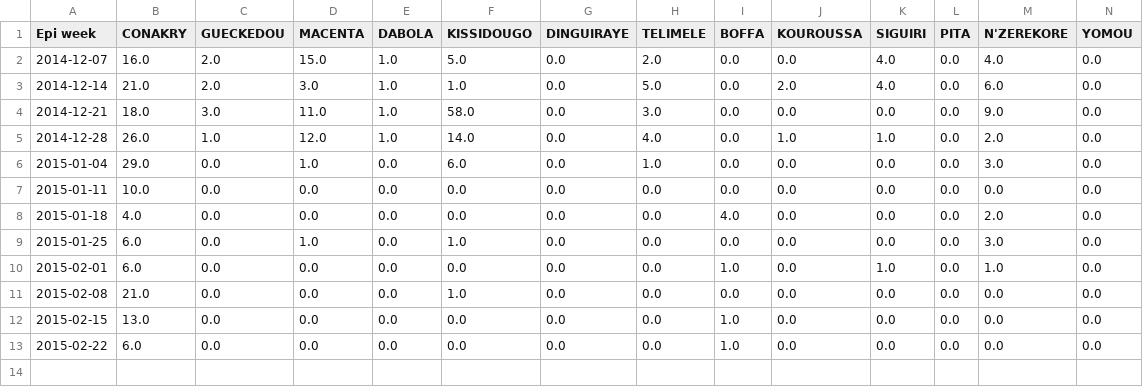
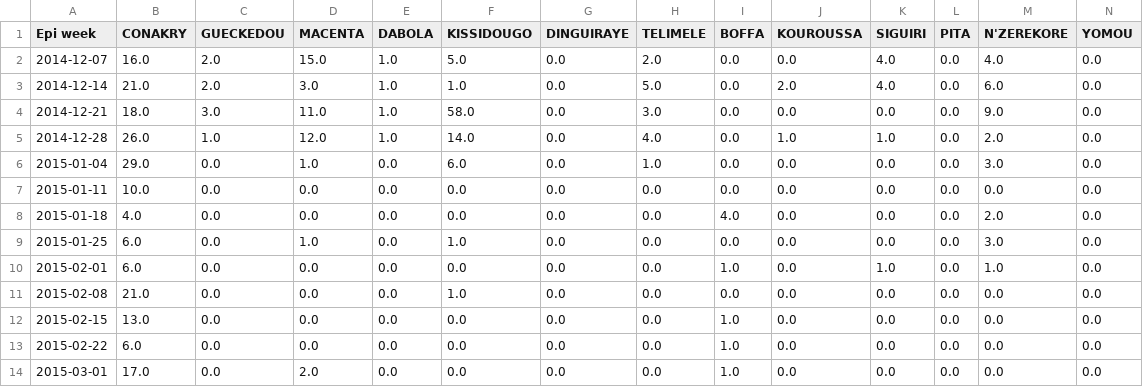
Before and after one commit to InstituteforDiseaseModeling/EVD, a CSV file: scripts/tmp_GIN_cases.csv, drawn as a sheet; only a part is shown; rows hold the shown columns only; the diff names each change by its address in the sheet, - before the commit and + after, or states it on an @@ line.

Commit message:
Add March 1st data.
Shift rolling case histograms by a week.

```diff
--- a/scripts/tmp_GIN_cases.csv
+++ b/scripts/tmp_GIN_cases.csv
+row 14: 2015-03-01 | 17.0 | 0.0 | 2.0 | 0.0 | 0.0 | 0.0 | 0.0 | 1.0 | 0.0 | 0.0 | 0.0 | 0.0 | 0.0
```
Also changed, not shown: data/guinee_EVD_2014.csv, data/liberia_EVD_2014.csv, 9 other files.
